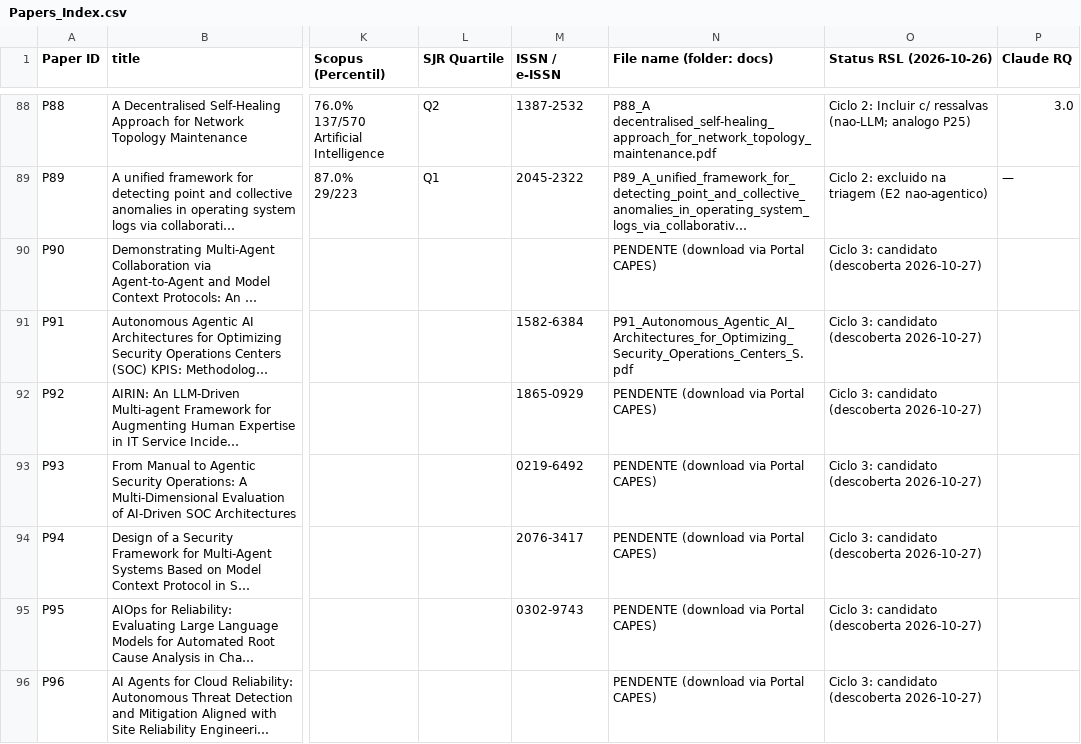
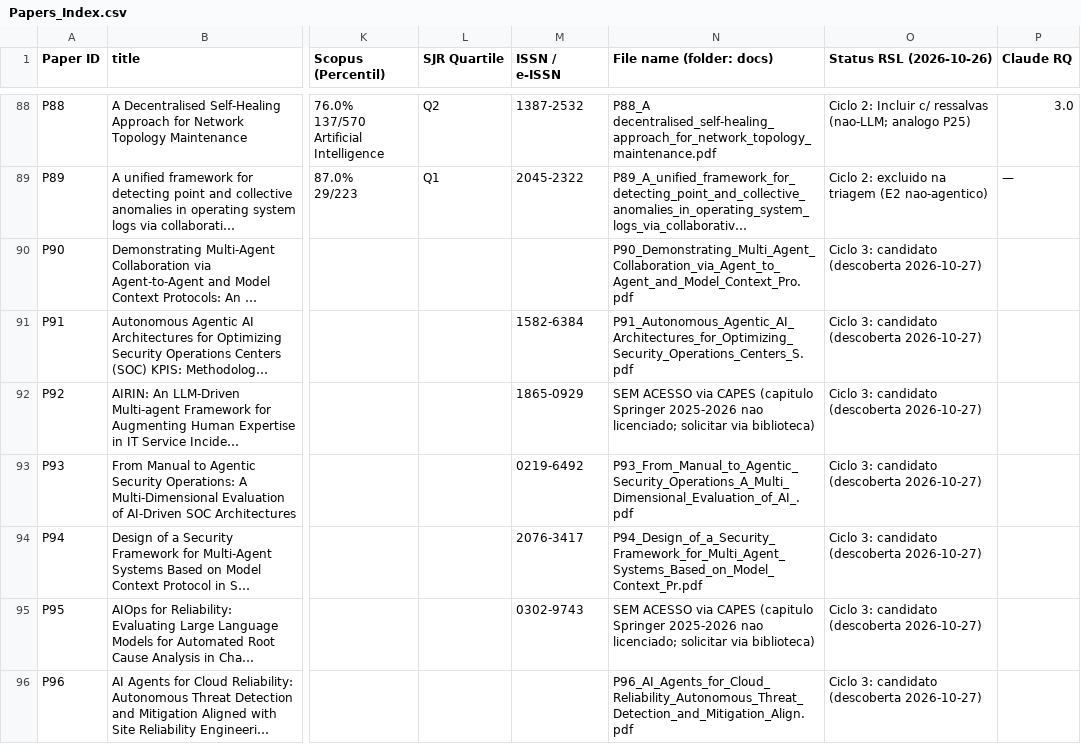
Before and after one commit to valdomirosouza/Unisinos-Mestrado-TrabalhoII, a CSV file: Papers_Index.csv, drawn as a sheet; only a part is shown, gaps mark what is left out; long unchanged cells end in …; the diff covers the shown part only; the diff names each change by its address in the sheet, - before the commit and + after, or states it on an @@ line.

```diff
--- a/Papers_Index.csv
+++ b/Papers_Index.csv
-N90 (File name (folder: docs)): PENDENTE (download via Portal CAPES)
+N90 (File name (folder: docs)): P90_Demonstrating_Multi_Agent_Collaboration_via_Agent_to_Agent_and_Model_Context_Pro.pdf
-N92 (File name (folder: docs)): PENDENTE (download via Portal CAPES)
+N92 (File name (folder: docs)): SEM ACESSO via CAPES (capitulo Springer 2025-2026 nao licenciado; solicitar via biblioteca)
-N93 (File name (folder: docs)): PENDENTE (download via Portal CAPES)
+N93 (File name (folder: docs)): P93_From_Manual_to_Agentic_Security_Operations_A_Multi_Dimensional_Evaluation_of_AI_.pdf
-N94 (File name (folder: docs)): PENDENTE (download via Portal CAPES)
+N94 (File name (folder: docs)): P94_Design_of_a_Security_Framework_for_Multi_Agent_Systems_Based_on_Model_Context_Pr.pdf
-N95 (File name (folder: docs)): PENDENTE (download via Portal CAPES)
+N95 (File name (folder: docs)): SEM ACESSO via CAPES (capitulo Springer 2025-2026 nao licenciado; solicitar via biblioteca)
-N96 (File name (folder: docs)): PENDENTE (download via Portal CAPES)
+N96 (File name (folder: docs)): P96_AI_Agents_for_Cloud_Reliability_Autonomous_Threat_Detection_and_Mitigation_Align.pdf
```
Also changed, not shown: 26 edited cells elsewhere in this file, 33 other files.
